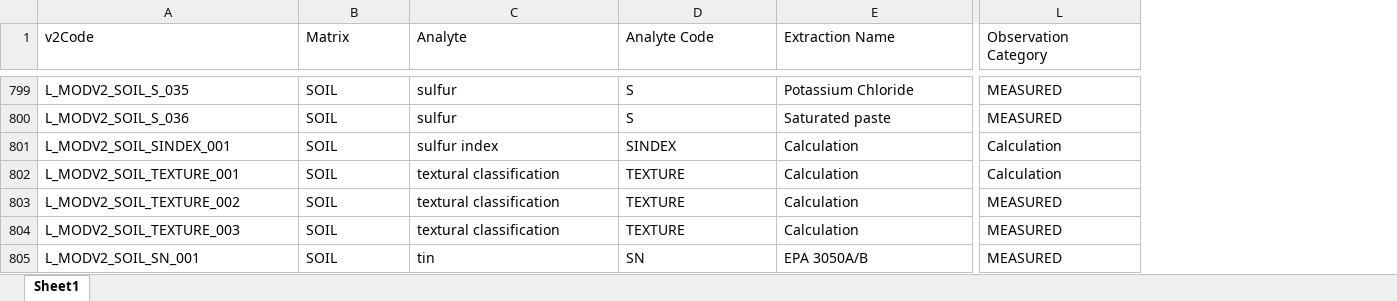
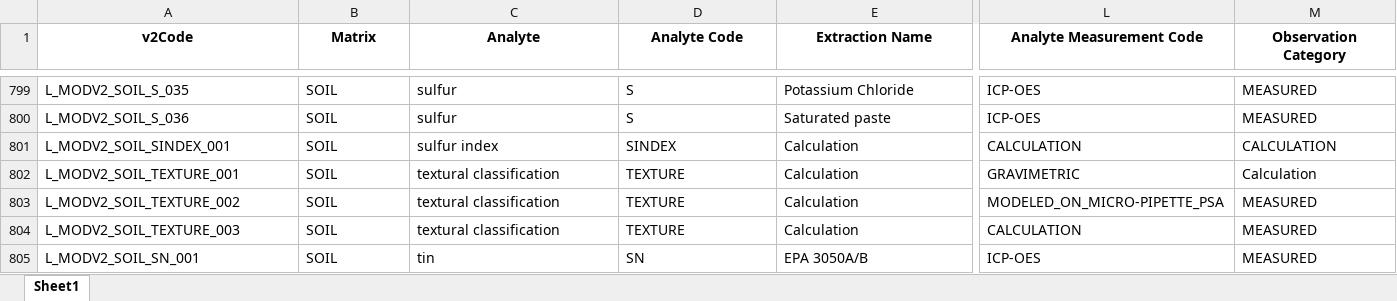
Before and after one commit to AgGateway/Modus, an Excel workbook: Method Lists/Modus 2/Modus 2 Soil Methods 2.0.0.xlsx, sheet Sheet1, drawn as a sheet; only a part is shown, gaps mark what is left out; values as stored, in another font and other column widths than the file's, no borders; addresses are those after the commit; the diff covers the shown part only; the diff names each change by its address in the sheet, - before the commit and + after, or states it on an @@ line.

```diff
--- a/Method Lists/Modus 2/Modus 2 Soil Methods 2.0.0.xlsx (sheet Sheet1)
+++ b/Method Lists/Modus 2/Modus 2 Soil Methods 2.0.0.xlsx (sheet Sheet1)
+column L (Analyte Measurement Code), rows 799-805: ICP-OES | ICP-OES | CALCULATION | GRAVIMETRIC | MODELED_ON_MICRO-PIPETTE_PSA | CALCULATION | ICP-OES
@@ A1:E1 bold: off → on, alignment: left → center @@
@@ M1 bold: off → on, alignment: left → center @@
-M801 (Observation Category): Calculation
+M801 (Observation Category): CALCULATION
```
Also changed, not shown: 14 edited cells and cell formats elsewhere in this sheet, formulas that keep their value.
